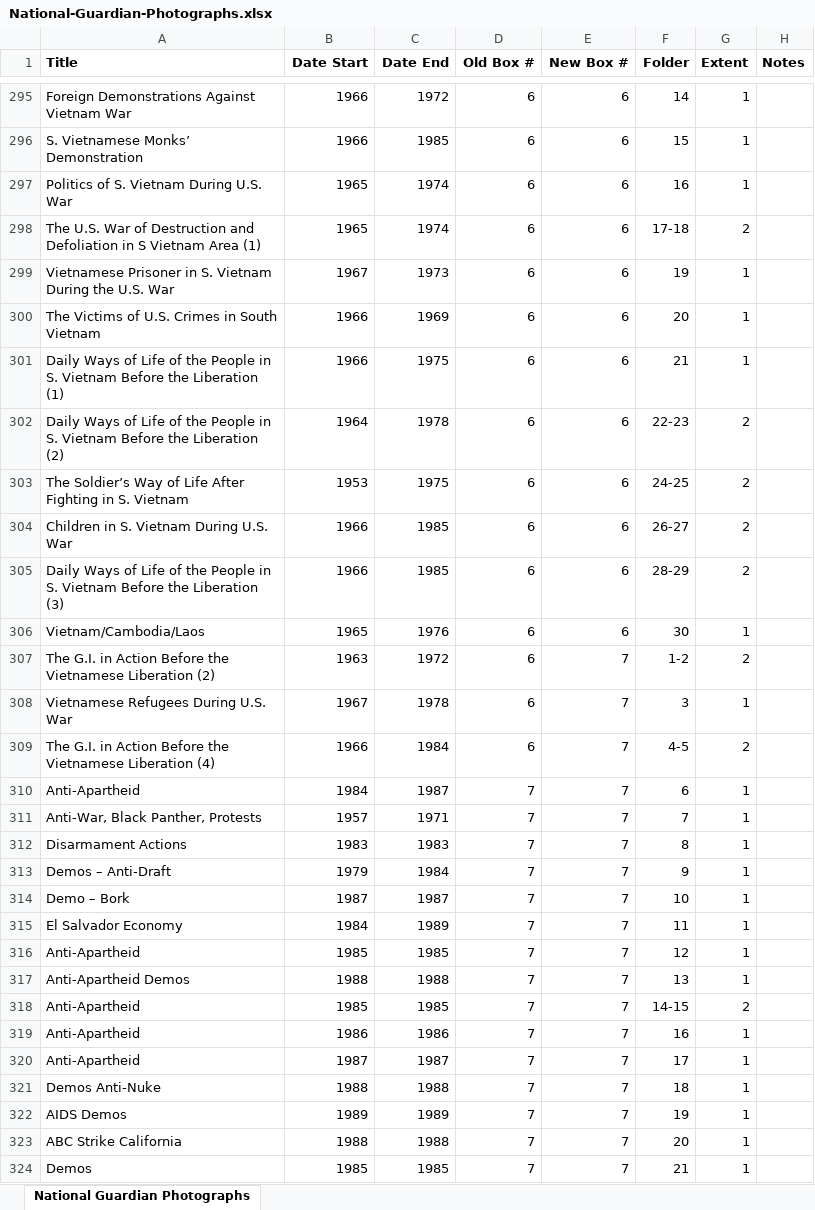
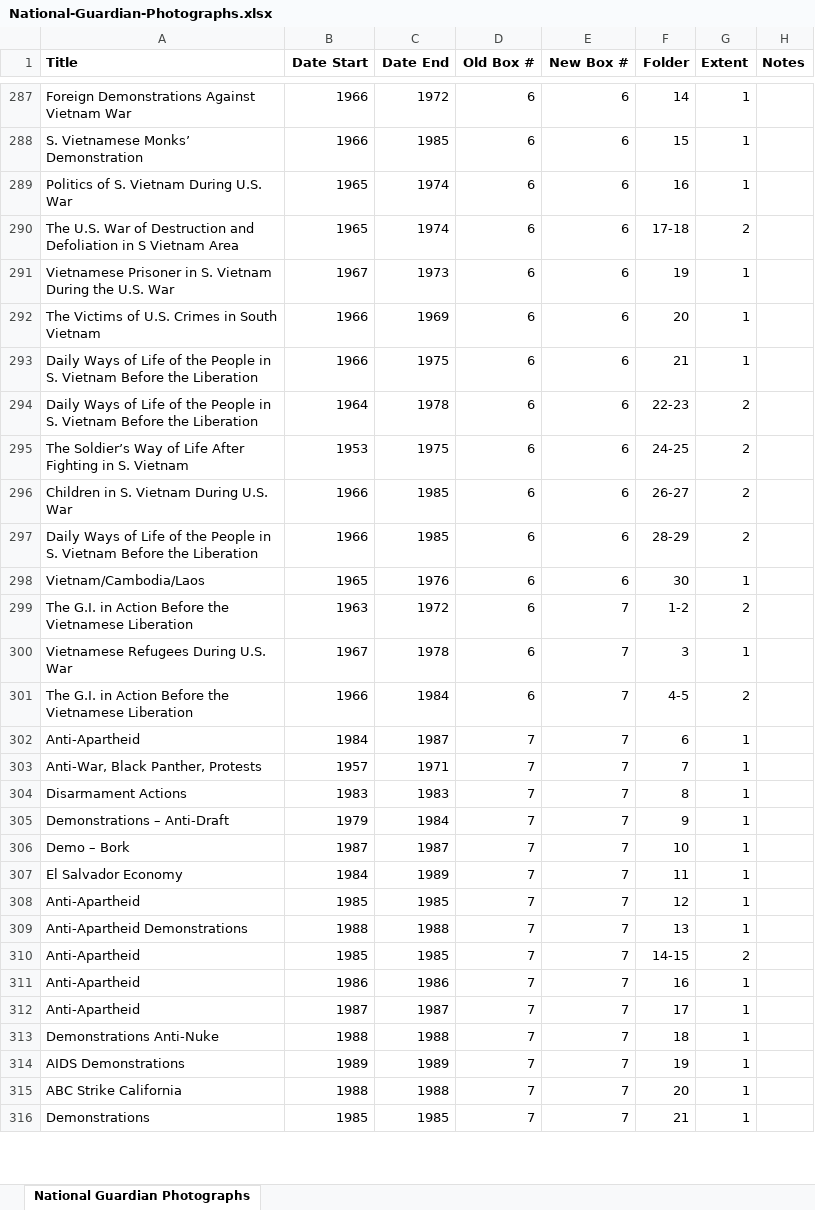
Before and after one commit to meau/useful-archives, an Excel workbook: projects/National Guardian Photographs/National-Guardian-Photographs.xlsx, sheet National Guardian Photographs, drawn as a sheet; only a part is shown, gaps mark what is left out; values as stored, in another font and other column widths than the file's, no borders; addresses are those after the commit; the diff covers the shown part only; the diff names each change by its address in the sheet, - before the commit and + after, or states it on an @@ line.

```diff
--- a/projects/National Guardian Photographs/National-Guardian-Photographs.xlsx (sheet National Guardian Photographs)
+++ b/projects/National Guardian Photographs/National-Guardian-Photographs.xlsx (sheet National Guardian Photographs)
-A290 (Title): …Vietnam Area (1)
+A290 (Title): …Vietnam Area
-A293 (Title): …the Liberation (1)
+A293 (Title): …the Liberation
-A294 (Title): …the Liberation (2)
+A294 (Title): …the Liberation
-A297 (Title): …the Liberation (3)
+A297 (Title): …the Liberation
-A299 (Title): …Vietnamese Liberation (2)
+A299 (Title): …Vietnamese Liberation
-A301 (Title): …Vietnamese Liberation (4)
+A301 (Title): …Vietnamese Liberation
-A305 (Title): Demos – Anti-Draft
+A305 (Title): Demonstrations – Anti-Draft
-A309 (Title): Anti-Apartheid Demos
+A309 (Title): Anti-Apartheid Demonstrations
-A313 (Title): Demos Anti-Nuke
+A313 (Title): Demonstrations Anti-Nuke
-A314 (Title): AIDS Demos
+A314 (Title): AIDS Demonstrations
-A316 (Title): Demos
+A316 (Title): Demonstrations
```
Also changed, not shown: 18 removed rows and 188 edited cells elsewhere in this sheet, 1 other file.
